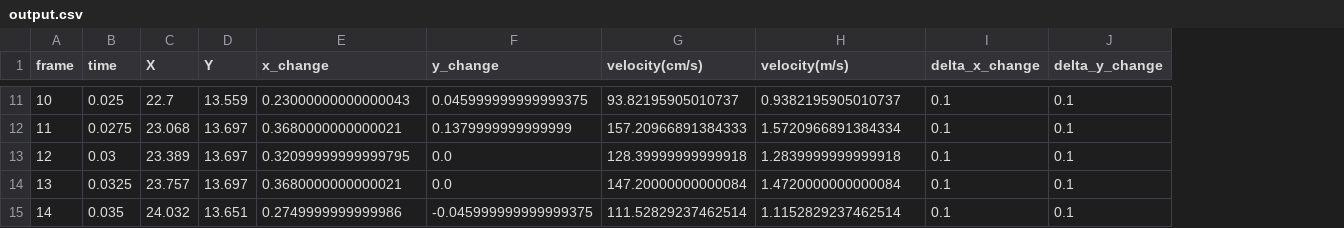
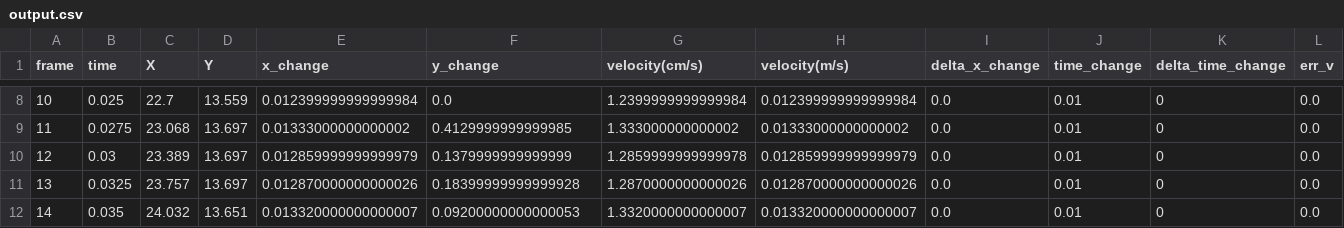
Before and after one commit to pragers/Billiard-School, a CSV file: results/meting2/output.csv, drawn as a sheet; only a part is shown, gaps mark what is left out; removed rows and columns are numbered as before the commit, all else as after; the diff covers the shown part only; the diff names each change by its address in the sheet, - before the commit and + after, or states it on an @@ line.

```diff
--- a/results/meting2/output.csv
+++ b/results/meting2/output.csv
-column J (delta_y_change), rows 11-15: all 0.1
+column J (time_change), rows 8-12: all 0.01
+column K (delta_time_change), rows 8-12: all 0
+column L (err_v), rows 8-12: all 0.0
-E8 (x_change): 0.23000000000000043
+E8 (x_change): 0.012399999999999984
-F8 (y_change): 0.045999999999999375
+F8 (y_change): 0.0
-G8 (velocity(cm/s)): 93.82195905010737
+G8 (velocity(cm/s)): 1.2399999999999984
-H8 (velocity(m/s)): 0.9382195905010737
+H8 (velocity(m/s)): 0.012399999999999984
-I8:I12 (delta_x_change): 0.1
+I8:I12 (delta_x_change): 0.0
-E9 (x_change): 0.3680000000000021
+E9 (x_change): 0.01333000000000002
-F9 (y_change): 0.1379999999999999
+F9 (y_change): 0.4129999999999985
-G9 (velocity(cm/s)): 157.20966891384333
+G9 (velocity(cm/s)): 1.333000000000002
-H9 (velocity(m/s)): 1.5720966891384334
+H9 (velocity(m/s)): 0.01333000000000002
-E10 (x_change): 0.32099999999999795
+E10 (x_change): 0.012859999999999979
-F10 (y_change): 0.0
+F10 (y_change): 0.1379999999999999
-G10 (velocity(cm/s)): 128.39999999999918
+G10 (velocity(cm/s)): 1.2859999999999978
-H10 (velocity(m/s)): 1.2839999999999918
+H10 (velocity(m/s)): 0.012859999999999979
-E11 (x_change): 0.3680000000000021
+E11 (x_change): 0.012870000000000026
-F11 (y_change): 0.0
+F11 (y_change): 0.18399999999999928
-G11 (velocity(cm/s)): 147.20000000000084
+G11 (velocity(cm/s)): 1.2870000000000026
-H11 (velocity(m/s)): 1.4720000000000084
+H11 (velocity(m/s)): 0.012870000000000026
-E12 (x_change): 0.2749999999999986
+E12 (x_change): 0.013320000000000007
-F12 (y_change): -0.045999999999999375
+F12 (y_change): 0.09200000000000053
-G12 (velocity(cm/s)): 111.52829237462514
+G12 (velocity(cm/s)): 1.3320000000000007
-H12 (velocity(m/s)): 1.1152829237462514
+H12 (velocity(m/s)): 0.013320000000000007
```
Also changed, not shown: 3 removed rows and 27 edited cells elsewhere in this file, results/meting10/output.csv, results/meting3/output.csv, 27 other files.
